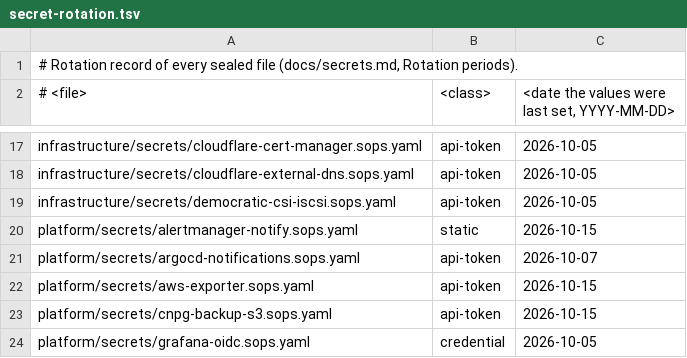
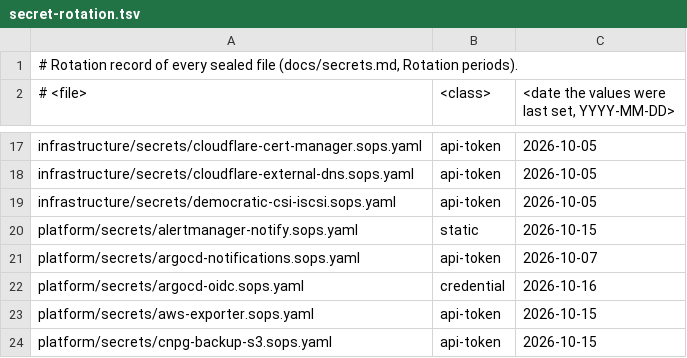
Before and after one commit to ned-si/homelab, a TSV file: ci/secret-rotation.tsv, drawn as a sheet; only a part is shown, gaps mark what is left out; the shorter side is filled out with more unchanged rows; the diff names each change by its address in the sheet, - before the commit and + after, or states it on an @@ line.

Commit message:
fix(argocd): Keycloak client secret in its own sealed Secret (#562)
* fix(argocd): Keycloak client secret in its own sealed Secret

* docs(spec): tick access-identity task 27

```diff
--- a/ci/secret-rotation.tsv
+++ b/ci/secret-rotation.tsv
+row 22: platform/secrets/argocd-oidc.sops.yaml | credential | 2026-10-16
```
Also changed, not shown: 14 other files.
